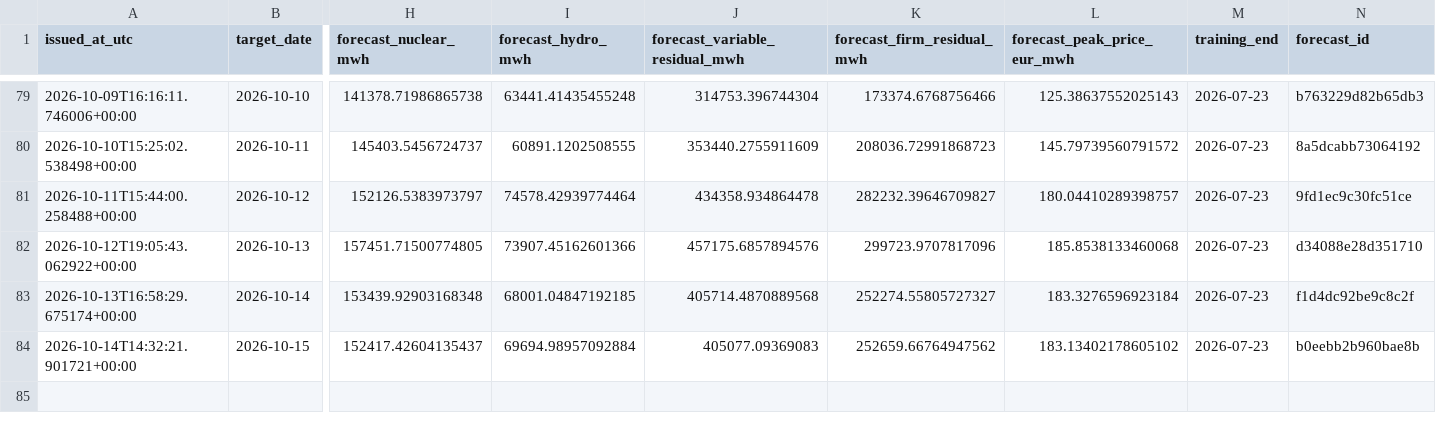
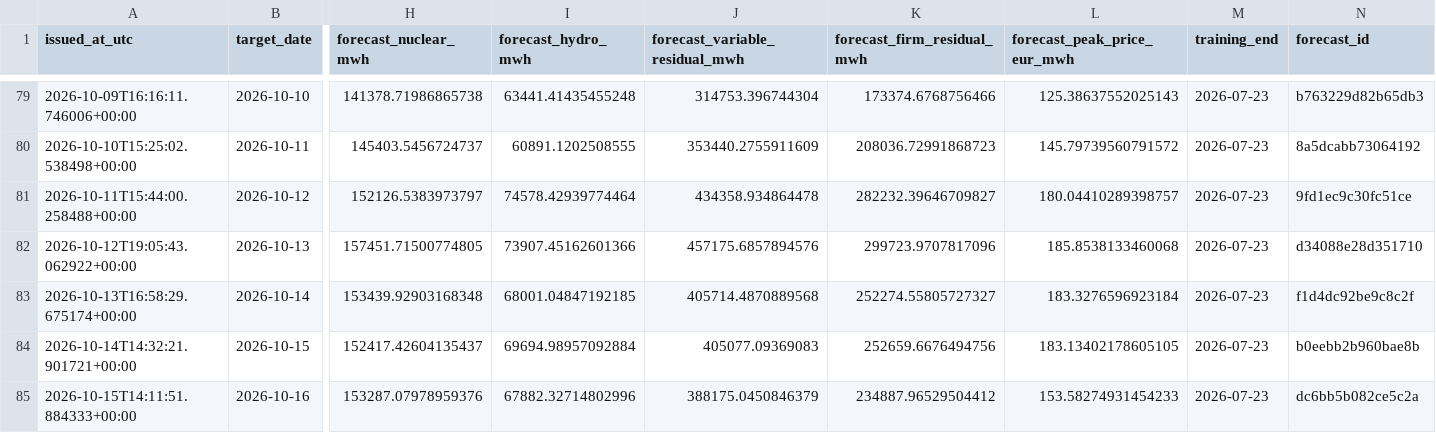
Before and after one commit to Evanssdas/Spain-Market-Platform, a CSV file: logs/forecast_log.csv, drawn as a sheet; only a part is shown, gaps mark what is left out; rows hold the shown columns only; the diff names each change by its address in the sheet, - before the commit and + after, or states it on an @@ line.

```diff
--- a/logs/forecast_log.csv
+++ b/logs/forecast_log.csv
-K84 (forecast_firm_residual_mwh): 252659.66764947562
+K84 (forecast_firm_residual_mwh): 252659.6676494756
-L84 (forecast_peak_price_eur_mwh): 183.13402178605102
+L84 (forecast_peak_price_eur_mwh): 183.13402178605105
+row 85: 2026-10-15T14:11:51.884333+00:00 | 2026-10-16 | 153287.07978959376 | 67882.32714802996 | 388175.0450846379 | 234887.96529504412 | 153.58274931454233 | 2026-07-23 | dc6bb5b082ce5c2a
```
Also changed, not shown: data/processed/prices_daily.csv, 4 other files.
